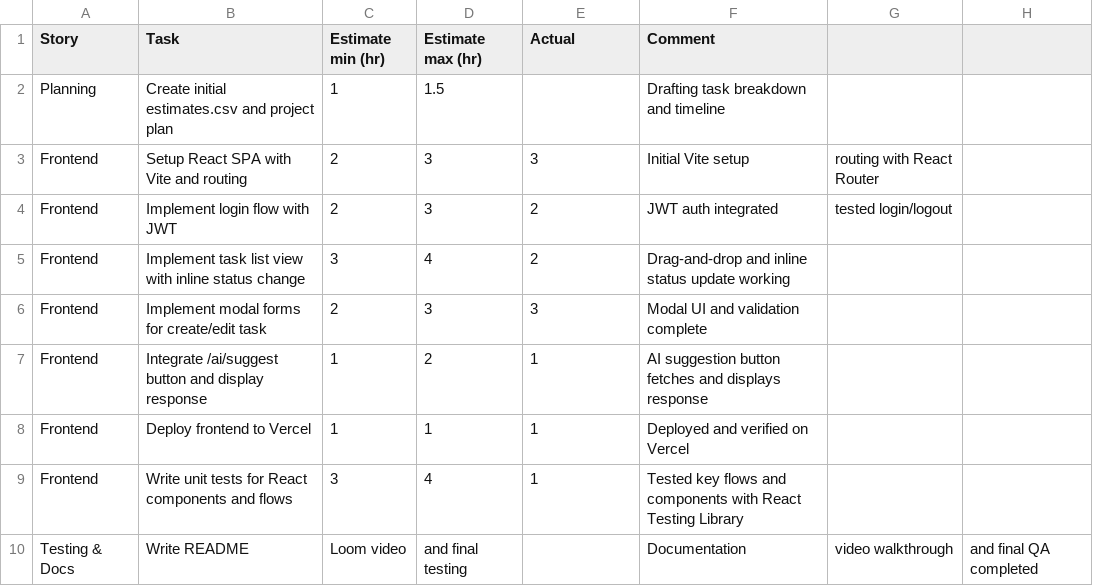
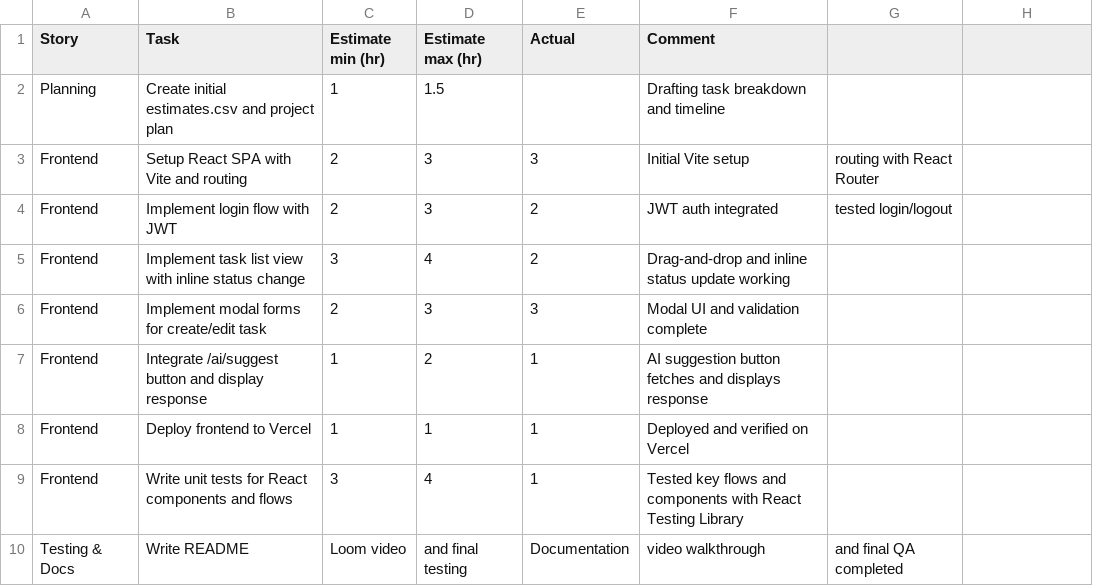
Before and after one commit to Payne680/sprintsync-frontend, a CSV file: Estimates.CSV (Challenges).csv, drawn as a sheet.

Commit message:
Update Estimates.CSV (Challenges).csv

```diff
--- a/Estimates.CSV (Challenges).csv
+++ b/Estimates.CSV (Challenges).csv
@@ -9,2 +9,2 @@ Frontend,Deploy frontend to Vercel,1,1,1,Deployed and verified on Vercel
 Frontend,Write unit tests for React components and flows,3,4,1,Tested key flows and components with React Testing Library
-Testing & Docs,Write README,Loom video,and final testing,,Documentation, video walkthrough, and final QA completed
+Testing & Docs,Write README,Loom video,and final testing,Documentation, video walkthrough, and final QA completed
```
